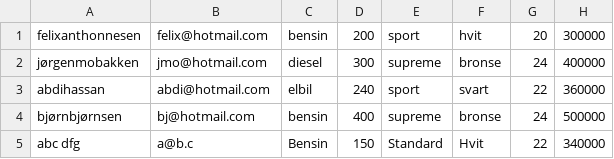
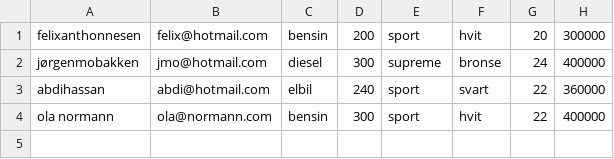
Before and after one commit to felix0206/Semesteroppgave-Programutvikling, a CSV file: src/src/save_load/kundeDataBase.csv, drawn as a sheet.

```diff
--- a/src/src/save_load/kundeDataBase.csv
+++ b/src/src/save_load/kundeDataBase.csv
@@ -3,3 +3,2 @@ jørgenmobakken;jmo@hotmail.com;diesel;300;supreme;bronse;24;400000
 abdihassan;abdi@hotmail.com;elbil;240;sport;svart;22;360000
-bjørnbjørnsen;bj@hotmail.com;bensin;400;supreme;bronse;24;500000
-abc dfg;a@b.c;Bensin;150;Standard;Hvit;22;340000
+ola normann;ola@normann.com;bensin;300;sport;hvit;22;400000
```
Also changed, not shown: 2 other files.
